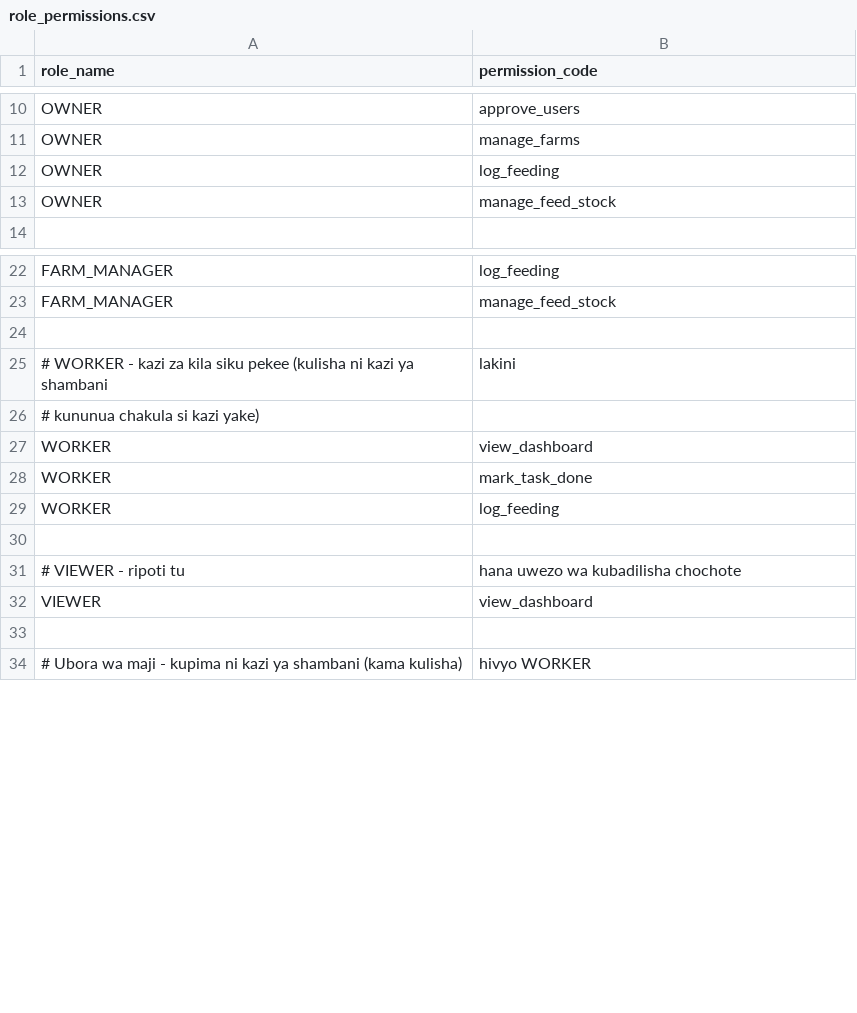
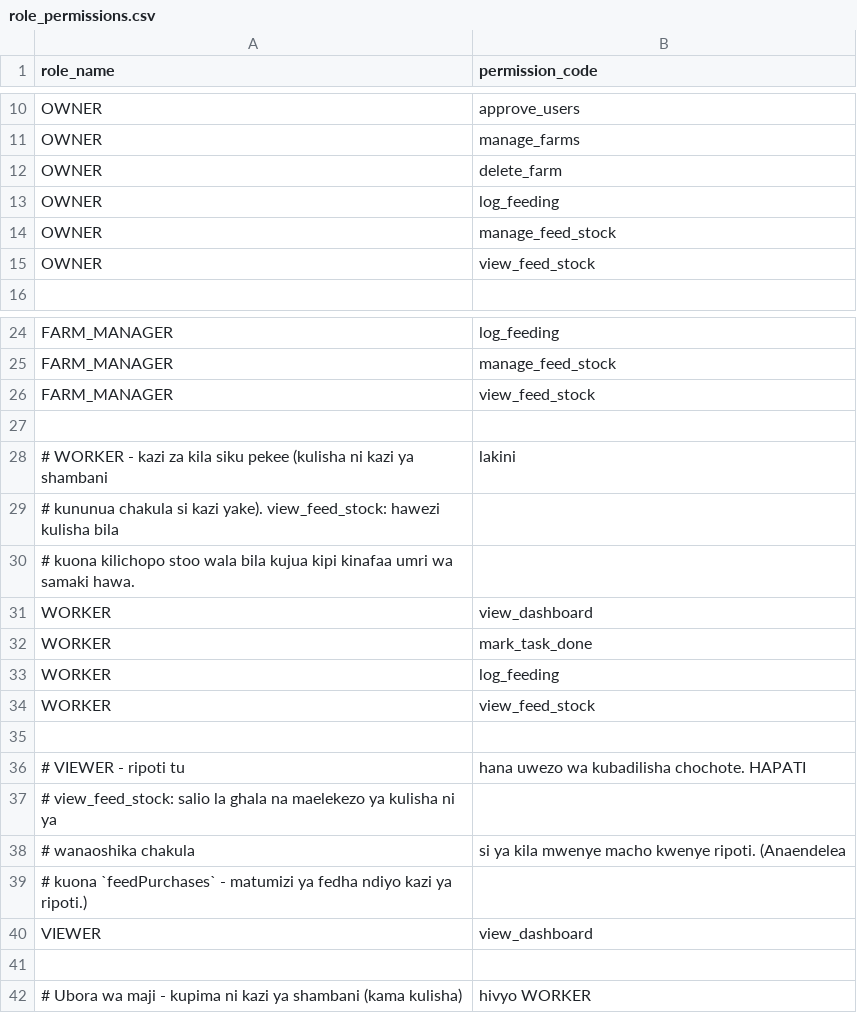
Before and after one commit to TarimoPaul/samakiFarmBack, a CSV file: src/main/resources/seed/role_permissions.csv, drawn as a sheet; only a part is shown, gaps mark what is left out.

```diff
--- a/src/main/resources/seed/role_permissions.csv
+++ b/src/main/resources/seed/role_permissions.csv
@@ -11,4 +11,6 @@ OWNER,approve_users
 OWNER,manage_farms
+OWNER,delete_farm
 OWNER,log_feeding
 OWNER,manage_feed_stock
+OWNER,view_feed_stock
 
@@ -23,5 +25,7 @@ FARM_MANAGER,log_feeding
 FARM_MANAGER,manage_feed_stock
+FARM_MANAGER,view_feed_stock
 
 # WORKER - kazi za kila siku pekee (kulisha ni kazi ya shambani, lakini
-# kununua chakula si kazi yake)
+# kununua chakula si kazi yake). view_feed_stock: hawezi kulisha bila
+# kuona kilichopo stoo wala bila kujua kipi kinafaa umri wa samaki hawa.
 WORKER,view_dashboard
@@ -29,4 +33,8 @@ WORKER,mark_task_done
 WORKER,log_feeding
+WORKER,view_feed_stock
 
-# VIEWER - ripoti tu, hana uwezo wa kubadilisha chochote
+# VIEWER - ripoti tu, hana uwezo wa kubadilisha chochote. HAPATI
+# view_feed_stock: salio la ghala na maelekezo ya kulisha ni ya
+# wanaoshika chakula, si ya kila mwenye macho kwenye ripoti. (Anaendelea
+# kuona `feedPurchases` - matumizi ya fedha ndiyo kazi ya ripoti.)
 VIEWER,view_dashboard
```
Also changed, not shown: src/main/resources/seed/permissions.csv, 44 other files.
